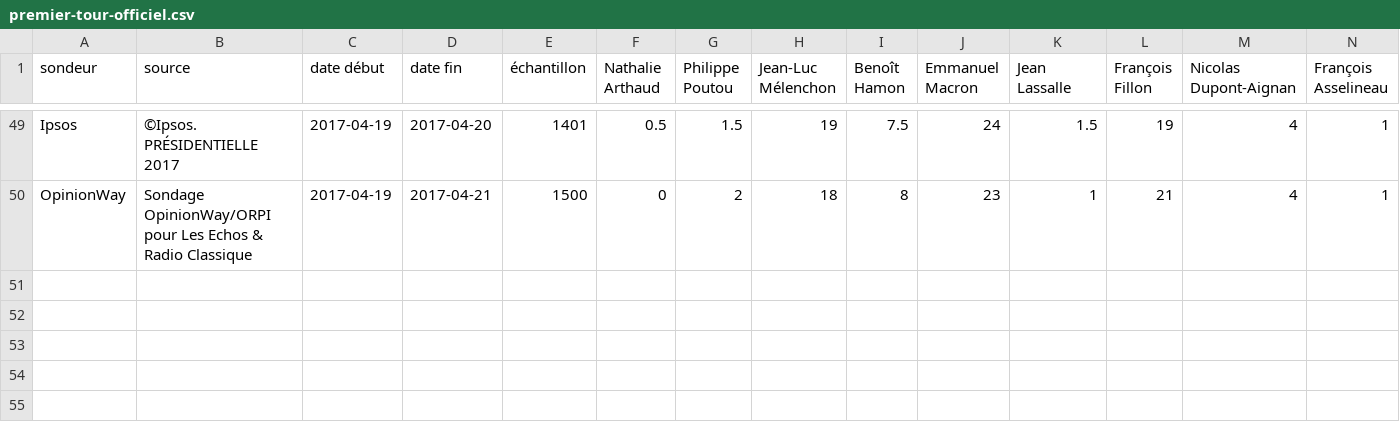
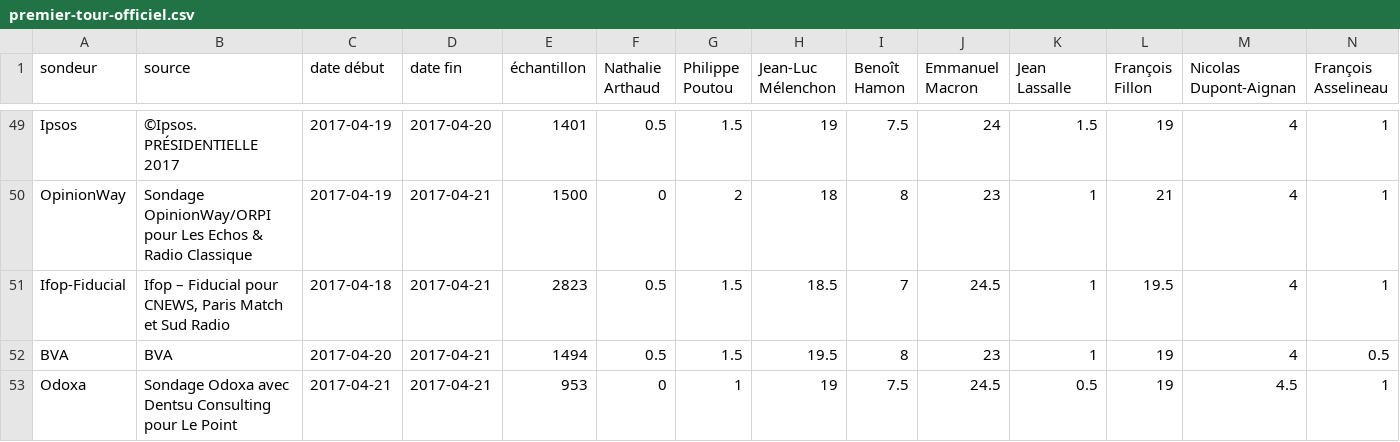
Before and after one commit to depuis1958/sondages, a CSV file: presidentielle/2017/premier-tour-officiel.csv, drawn as a sheet; only a part is shown, gaps mark what is left out; rows hold the shown columns only; the diff names each change by its address in the sheet, - before the commit and + after, or states it on an @@ line.

Commit message:
Add latest Ifop (1er tour & 2e tour seulement pour EM-MLP et pour Ifop) (#40)
* Add last Elabe (1er tour)

* Add last Elabe (2e tour)

* Ajout du dernier ifop (1er tour et 2e tour uniquement pour Macron-LePen)

* Ajout du dernier BVA (1er tour)

* Ajout du dernier Odoxa (1er tour)

```diff
--- a/presidentielle/2017/premier-tour-officiel.csv
+++ b/presidentielle/2017/premier-tour-officiel.csv
+row 51: Ifop-Fiducial | Ifop – Fiducial pour CNEWS, Paris Match et Sud Radio | 2017-04-18 | 2017-04-21 | 2823 | 0.5 | 1.5 | 18.5 | 7 | 24.5 | 1 | 19.5 | 4 | 1
+row 52: BVA | BVA | 2017-04-20 | 2017-04-21 | 1494 | 0.5 | 1.5 | 19.5 | 8 | 23 | 1 | 19 | 4 | 0.5
+row 53: Odoxa | Sondage Odoxa avec Dentsu Consulting pour Le Point | 2017-04-21 | 2017-04-21 | 953 | 0 | 1 | 19 | 7.5 | 24.5 | 0.5 | 19 | 4.5 | 1
```
Also changed, not shown: presidentielle/2017/second-tour-lepen-macron.csv.
